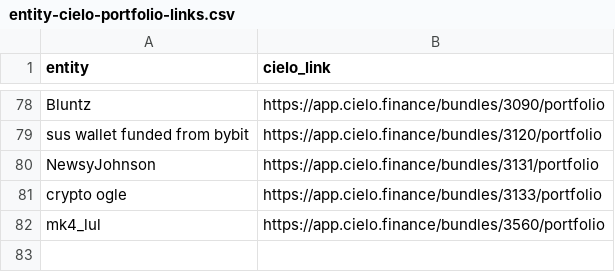
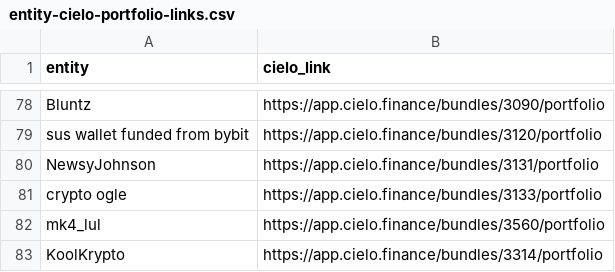
Before and after one commit to trooperisme/DEX-holding-overview, a CSV file: data/raw/entity-cielo-portfolio-links.csv, drawn as a sheet; only a part is shown, gaps mark what is left out.

Commit message:
Track KoolKrypto Cielo bundle

```diff
--- a/data/raw/entity-cielo-portfolio-links.csv
+++ b/data/raw/entity-cielo-portfolio-links.csv
@@ -82 +82,2 @@ crypto ogle,https://app.cielo.finance/bundles/3133/portfolio
 mk4_lul,https://app.cielo.finance/bundles/3560/portfolio
+KoolKrypto,https://app.cielo.finance/bundles/3314/portfolio
```
